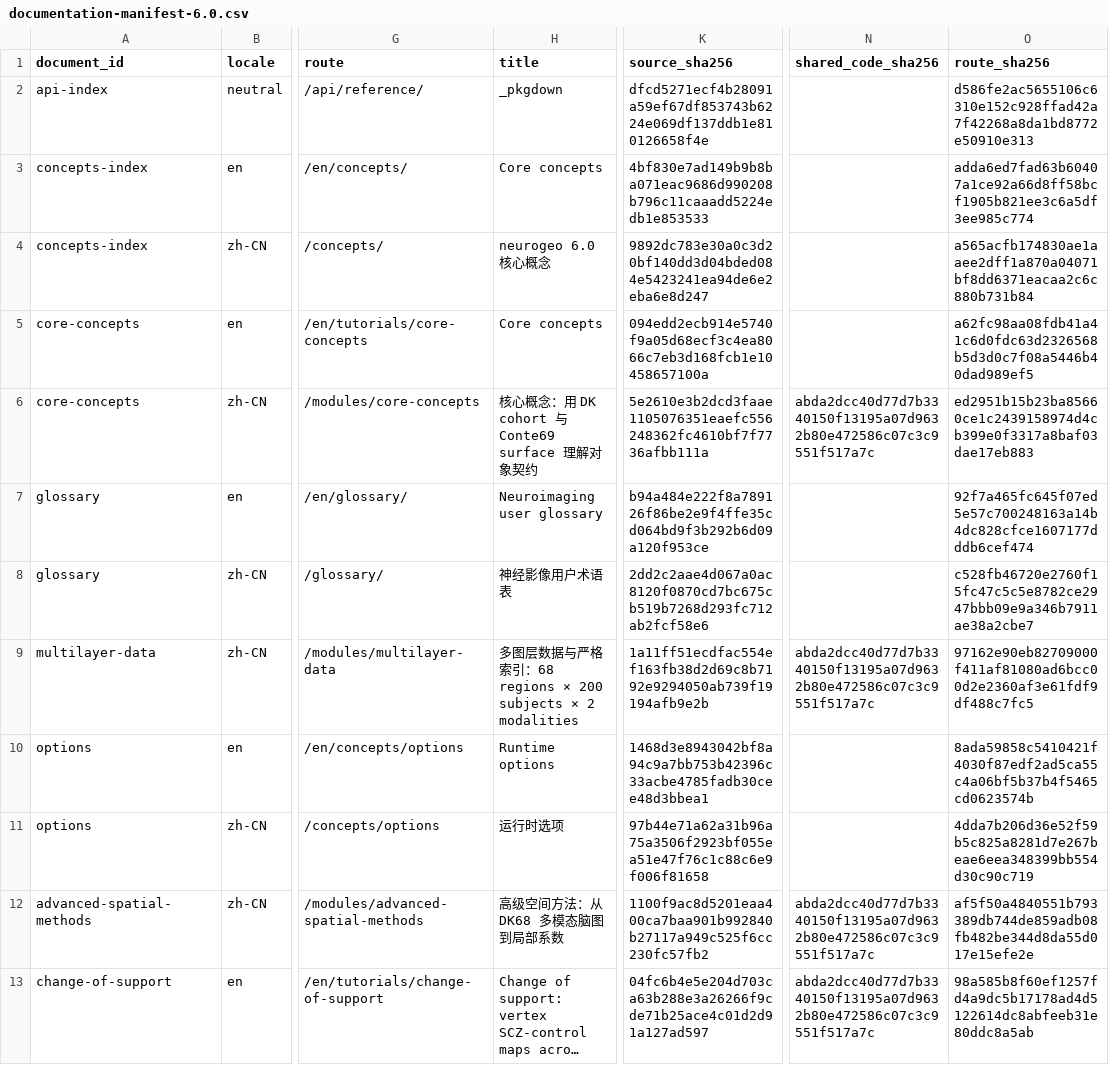
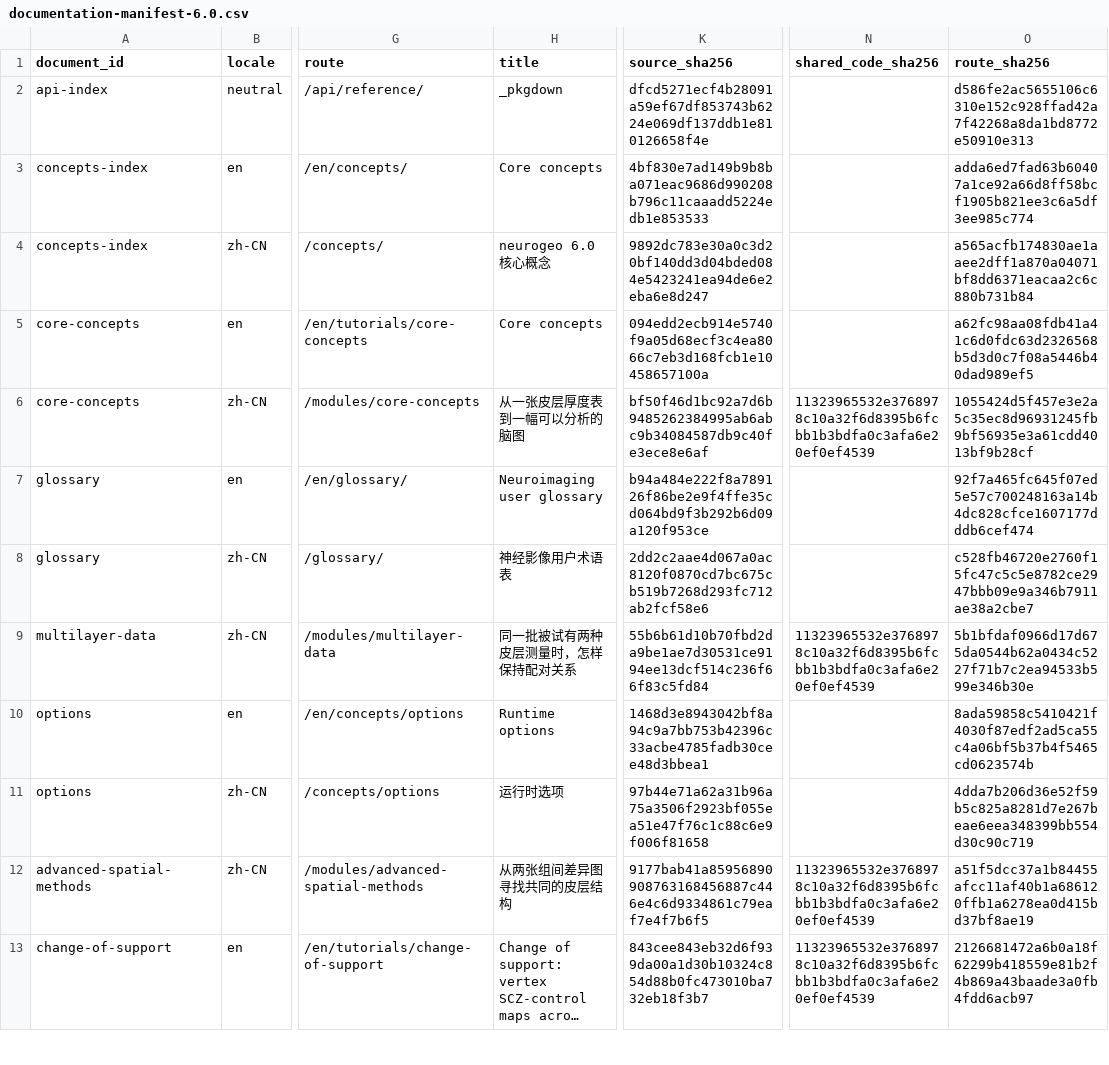
Before and after one commit to zh1peng/neurogeo, a CSV file: inst/spec/documentation-manifest-6.0.csv, drawn as a sheet; only a part is shown, gaps mark what is left out; long unchanged cells end in …; the diff covers the shown part only; the diff names each change by its address in the sheet, - before the commit and + after, or states it on an @@ line.

```diff
--- a/inst/spec/documentation-manifest-6.0.csv
+++ b/inst/spec/documentation-manifest-6.0.csv
-H6 (title): 核心概念：用 DK cohort 与 Conte69 surface 理解对象契约
+H6 (title): 从一张皮层厚度表到一幅可以分析的脑图
-K6 (source_sha256): 5e2610e3b2dcd3faae1105076351eaefc556248362fc4610bf7f7736afbb111a
+K6 (source_sha256): bf50f46d1bc92a7d6b9485262384995ab6abc9b34084587db9c40fe3ece8e6af
-N6 (shared_code_sha256): abda2dcc40d77d7b3340150f13195a07d9632b80e472586c07c3c9551f517a7c
+N6 (shared_code_sha256): 11323965532e3768978c10a32f6d8395b6fcbb1b3bdfa0c3afa6e20ef0ef4539
-O6 (route_sha256): ed2951b15b23ba85660ce1c2439158974d4cb399e0f3317a8baf03dae17eb883
+O6 (route_sha256): 1055424d5f457e3e2a5c35ec8d96931245fb9bf56935e3a61cdd4013bf9b28cf
-H9 (title): 多图层数据与严格索引：68 regions × 200 subjects × 2 modalities
+H9 (title): 同一批被试有两种皮层测量时，怎样保持配对关系
-K9 (source_sha256): 1a11ff51ecdfac554ef163fb38d2d69c8b7192e9294050ab739f19194afb9e2b
+K9 (source_sha256): 55b6b61d10b70fbd2da9be1ae7d30531ce9194ee13dcf514c236f66f83c5fd84
-N9 (shared_code_sha256): abda2dcc40d77d7b3340150f13195a07d9632b80e472586c07c3c9551f517a7c
+N9 (shared_code_sha256): 11323965532e3768978c10a32f6d8395b6fcbb1b3bdfa0c3afa6e20ef0ef4539
-O9 (route_sha256): 97162e90eb82709000f411af81080ad6bcc00d2e2360af3e61fdf9df488c7fc5
+O9 (route_sha256): 5b1bfdaf0966d17d675da0544b62a0434c5227f71b7c2ea94533b599e346b30e
-H12 (title): 高级空间方法：从 DK68 多模态脑图到局部系数
+H12 (title): 从两张组间差异图寻找共同的皮层结构
-K12 (source_sha256): 1100f9ac8d5201eaa400ca7baa901b992840b27117a949c525f6cc230fc57fb2
+K12 (source_sha256): 9177bab41a85956890908763168456887c446e4c6d9334861c79eaf7e4f7b6f5
-N12:N13 (shared_code_sha256): abda2dcc40d77d7b3340150f13195a07d9632b80e472586c07c3c9551f517a7c
+N12:N13 (shared_code_sha256): 11323965532e3768978c10a32f6d8395b6fcbb1b3bdfa0c3afa6e20ef0ef4539
-O12 (route_sha256): af5f50a4840551b793389db744de859adb08fb482be344d8da55d017e15efe2e
+O12 (route_sha256): a51f5dcc37a1b84455afcc11af40b1a686120ffb1a6278ea0d415bd37bf8ae19
-K13 (source_sha256): 04fc6b4e5e204d703ca63b288e3a26266f9cde71b25ace4c01d2d91a127ad597
+K13 (source_sha256): 843cee843eb32d6f939da00a1d30b10324c854d88b0fc473010ba732eb18f3b7
-O13 (route_sha256): 98a585b8f60ef1257fd4a9dc5b17178ad4d5122614dc8abfeeb31e80ddc8a5ab
+O13 (route_sha256): 2126681472a6b0a18f62299b418559e81b2f4b869a43baade3a0fb4fdd6acb97
```
Also changed, not shown: 155 edited cells elsewhere in this file, 55 other files.
